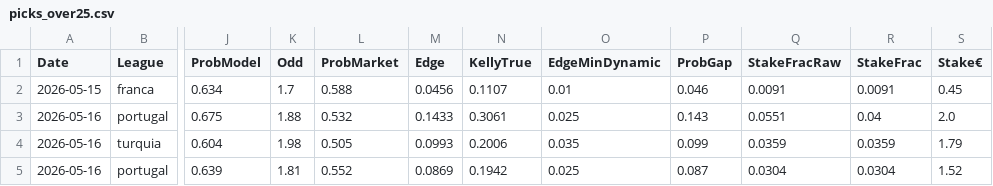
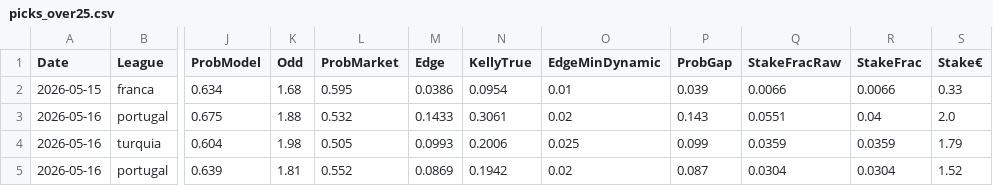
Before and after one commit to jorgepita/apostas-over-futebol, a CSV file: picks_over25.csv, drawn as a sheet; only a part is shown, gaps mark what is left out; the diff names each change by its address in the sheet, - before the commit and + after, or states it on an @@ line.

```diff
--- a/picks_over25.csv
+++ b/picks_over25.csv
-K2 (Odd): 1.7
+K2 (Odd): 1.68
-L2 (ProbMarket): 0.588
+L2 (ProbMarket): 0.595
-M2 (Edge): 0.0456
+M2 (Edge): 0.0386
-N2 (KellyTrue): 0.1107
+N2 (KellyTrue): 0.0954
-P2 (ProbGap): 0.046
+P2 (ProbGap): 0.039
-Q2 (StakeFracRaw): 0.0091
+Q2 (StakeFracRaw): 0.0066
-R2 (StakeFrac): 0.0091
+R2 (StakeFrac): 0.0066
-S2 (Stake€): 0.45
+S2 (Stake€): 0.33
-O3 (EdgeMinDynamic): 0.025
+O3 (EdgeMinDynamic): 0.02
-O4 (EdgeMinDynamic): 0.035
+O4 (EdgeMinDynamic): 0.025
-O5 (EdgeMinDynamic): 0.025
+O5 (EdgeMinDynamic): 0.02
```
Also changed, not shown: picks_history.csv, picks_hoje.csv, 4 other files.
